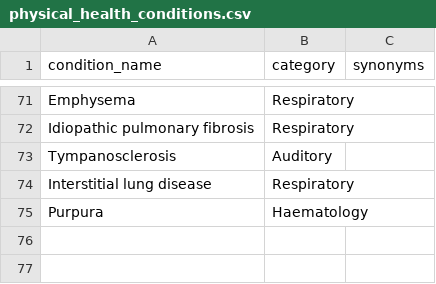
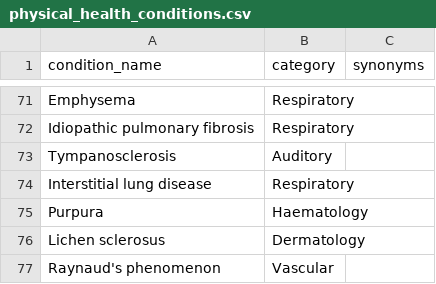
Before and after one commit to MGops/TabDash, a CSV file: data/physical_health_conditions.csv, drawn as a sheet; only a part is shown, gaps mark what is left out.

Commit message:
Update physical_health_conditions.csv

```diff
--- a/data/physical_health_conditions.csv
+++ b/data/physical_health_conditions.csv
@@ -75 +75,3 @@ Interstitial lung disease,Respiratory,
 Purpura,Haematology,
+Lichen sclerosus,Dermatology,
+Raynaud's phenomenon,Vascular,
```
